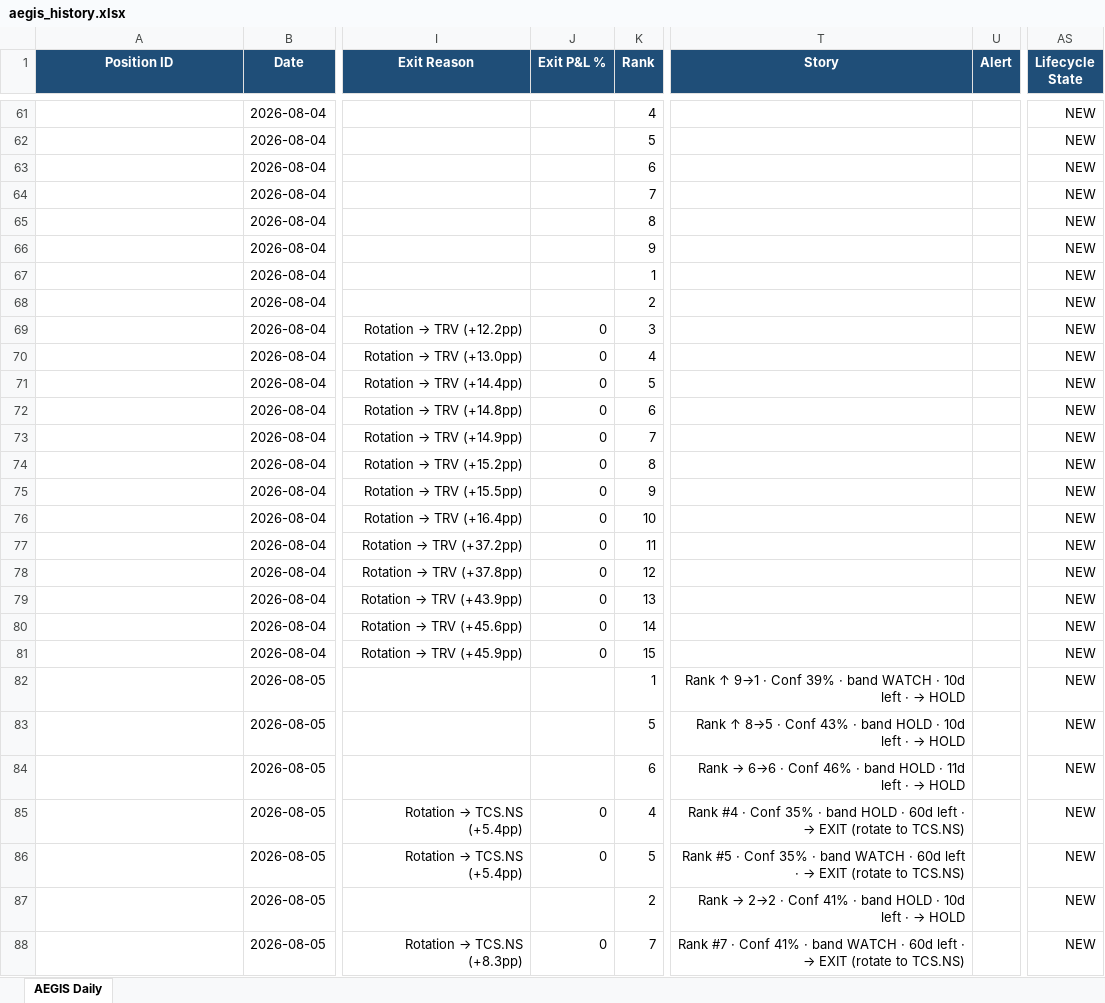
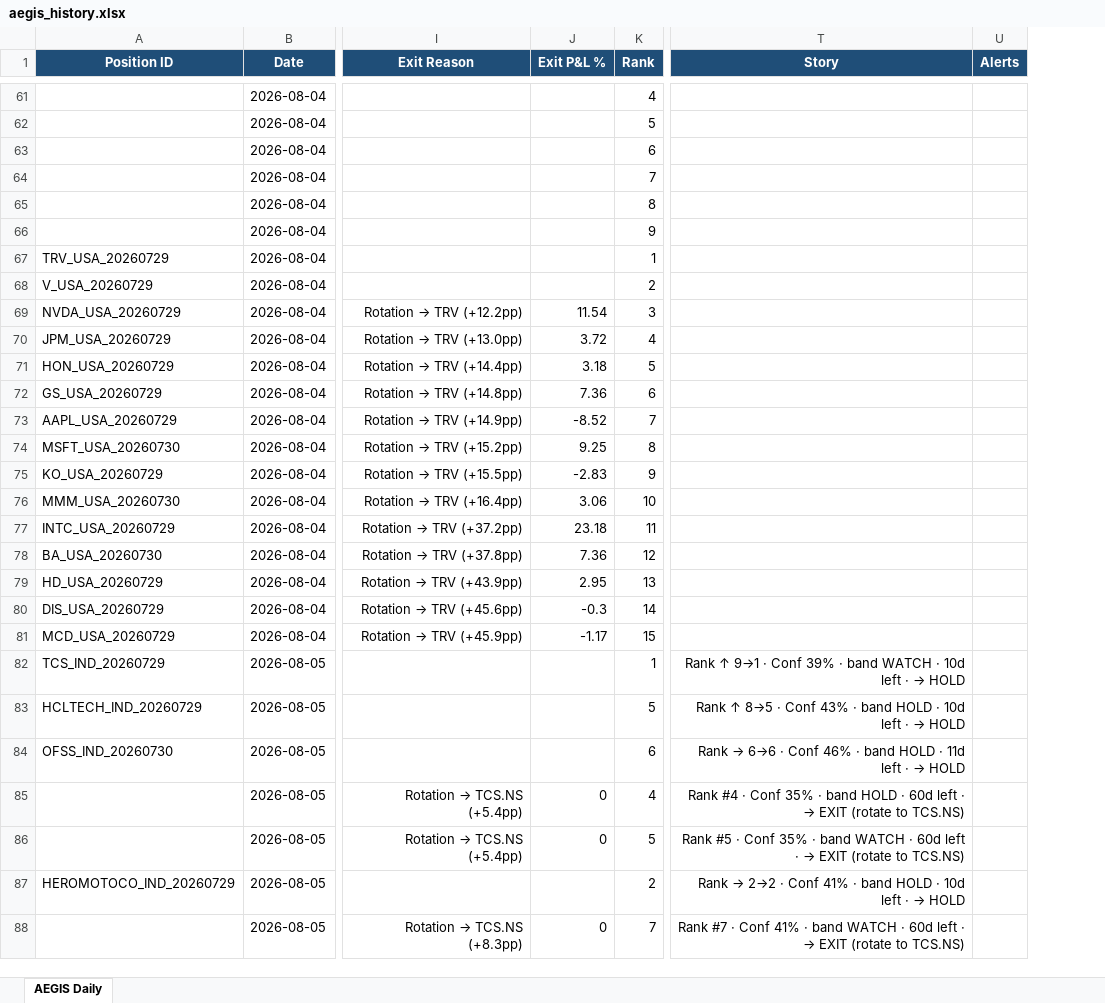
Before and after one commit to gujja330/NexaQuant, an Excel workbook: reports/telegram/aegis_history.xlsx, sheet AEGIS Daily, drawn as a sheet; only a part is shown, gaps mark what is left out; values as stored, in another font and other column widths than the file's, no borders; removed rows and columns are numbered as before the commit, all else as after; the diff covers the shown part only; the diff names each change by its address in the sheet, - before the commit and + after, or states it on an @@ line.

```diff
--- a/reports/telegram/aegis_history.xlsx (sheet AEGIS Daily)
+++ b/reports/telegram/aegis_history.xlsx (sheet AEGIS Daily)
-column U (Alert), empty
+column U (Alerts), empty
-column AS (Lifecycle State), rows 61-88: all NEW
-A67 (Position ID): (empty)
+A67 (Position ID): TRV_USA_20260729
-A68 (Position ID): (empty)
+A68 (Position ID): V_USA_20260729
-A69 (Position ID): (empty)
+A69 (Position ID): NVDA_USA_20260729
-J69 (Exit P&L %): 0
+J69 (Exit P&L %): 11.54
-A70 (Position ID): (empty)
+A70 (Position ID): JPM_USA_20260729
-J70 (Exit P&L %): 0
+J70 (Exit P&L %): 3.72
-A71 (Position ID): (empty)
+A71 (Position ID): HON_USA_20260729
-J71 (Exit P&L %): 0
+J71 (Exit P&L %): 3.18
-A72 (Position ID): (empty)
+A72 (Position ID): GS_USA_20260729
-J72 (Exit P&L %): 0
+J72 (Exit P&L %): 7.36
-A73 (Position ID): (empty)
+A73 (Position ID): AAPL_USA_20260729
-J73 (Exit P&L %): 0
+J73 (Exit P&L %): -8.52
-A74 (Position ID): (empty)
+A74 (Position ID): MSFT_USA_20260730
-J74 (Exit P&L %): 0
+J74 (Exit P&L %): 9.25
-A75 (Position ID): (empty)
+A75 (Position ID): KO_USA_20260729
-J75 (Exit P&L %): 0
+J75 (Exit P&L %): -2.83
-A76 (Position ID): (empty)
+A76 (Position ID): MMM_USA_20260730
-J76 (Exit P&L %): 0
+J76 (Exit P&L %): 3.06
-A77 (Position ID): (empty)
+A77 (Position ID): INTC_USA_20260729
-J77 (Exit P&L %): 0
+J77 (Exit P&L %): 23.18
-A78 (Position ID): (empty)
+A78 (Position ID): BA_USA_20260730
-J78 (Exit P&L %): 0
+J78 (Exit P&L %): 7.36
-A79 (Position ID): (empty)
+A79 (Position ID): HD_USA_20260729
-J79 (Exit P&L %): 0
+J79 (Exit P&L %): 2.95
-A80 (Position ID): (empty)
+A80 (Position ID): DIS_USA_20260729
-J80 (Exit P&L %): 0
+J80 (Exit P&L %): -0.3
-A81 (Position ID): (empty)
+A81 (Position ID): MCD_USA_20260729
-J81 (Exit P&L %): 0
+J81 (Exit P&L %): -1.17
-A82 (Position ID): (empty)
+A82 (Position ID): TCS_IND_20260729
-A83 (Position ID): (empty)
+A83 (Position ID): HCLTECH_IND_20260729
-A84 (Position ID): (empty)
+A84 (Position ID): OFSS_IND_20260730
-A87 (Position ID): (empty)
+A87 (Position ID): HEROMOTOCO_IND_20260729
```
Also changed, not shown: 516 edited cells and cell formats elsewhere in this sheet, reports/telegram/aegis_daily_2026-08-06.xlsx, 24 other files.
